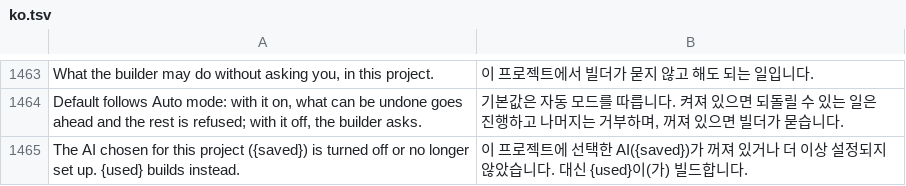
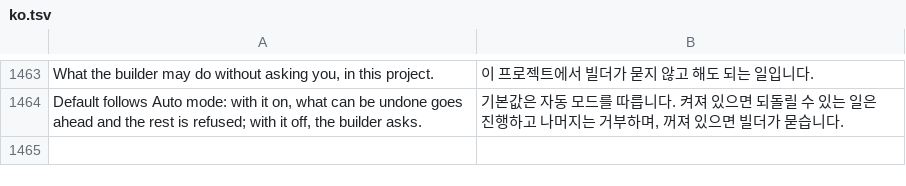
Before and after one commit to AlexJoaquimPereira/craft-anything, a TSV file: crates/ui-egui/src/i18n/ko.tsv, drawn as a sheet; only a part is shown, gaps mark what is left out.

```diff
--- a/crates/ui-egui/src/i18n/ko.tsv
+++ b/crates/ui-egui/src/i18n/ko.tsv
@@ -1464,2 +1464 @@ What the builder may do without asking you, in this project.	이 프로젝트에
 Default follows Auto mode: with it on, what can be undone goes ahead and the rest is refused; with it off, the builder asks.	기본값은 자동 모드를 따릅니다. 켜져 있으면 되돌릴 수 있는 일은 진행하고 나머지는 거부하며, 꺼져 있으면 빌더가 묻습니다.
-The AI chosen for this project ({saved}) is turned off or no longer set up. {used} builds instead.	이 프로젝트에 선택한 AI({saved})가 꺼져 있거나 더 이상 설정되지 않았습니다. 대신 {used}이(가) 빌드합니다.
```
Also changed, not shown: crates/ui-egui/src/i18n/de.tsv, crates/ui-egui/src/i18n/ka.tsv, 13 other files.
